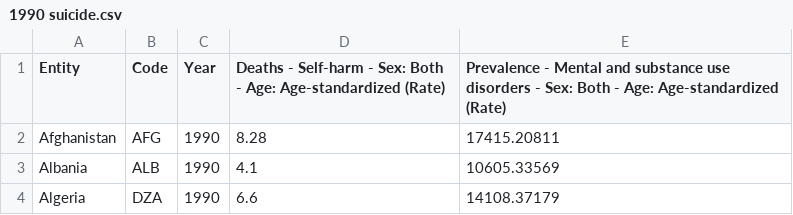
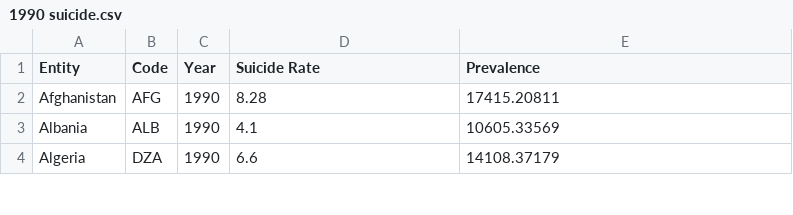
Before and after one commit to liu3388111/Group-work, a CSV file: 1990 suicide.csv, drawn as a sheet; only a part is shown.

Commit message:
Update 1990 suicide.csv

```diff
--- a/1990 suicide.csv
+++ b/1990 suicide.csv
@@ -1,2 +1,2 @@
-Entity,Code,Year,Deaths - Self-harm - Sex: Both - Age: Age-standardized (Rate),Prevalence - Mental and substance use disorders - Sex: Both - Age: Age-standardized (Rate)
+Entity,Code,Year,Suicide Rate,Prevalence
 Afghanistan,AFG,1990,8.28,17415.20811
```
